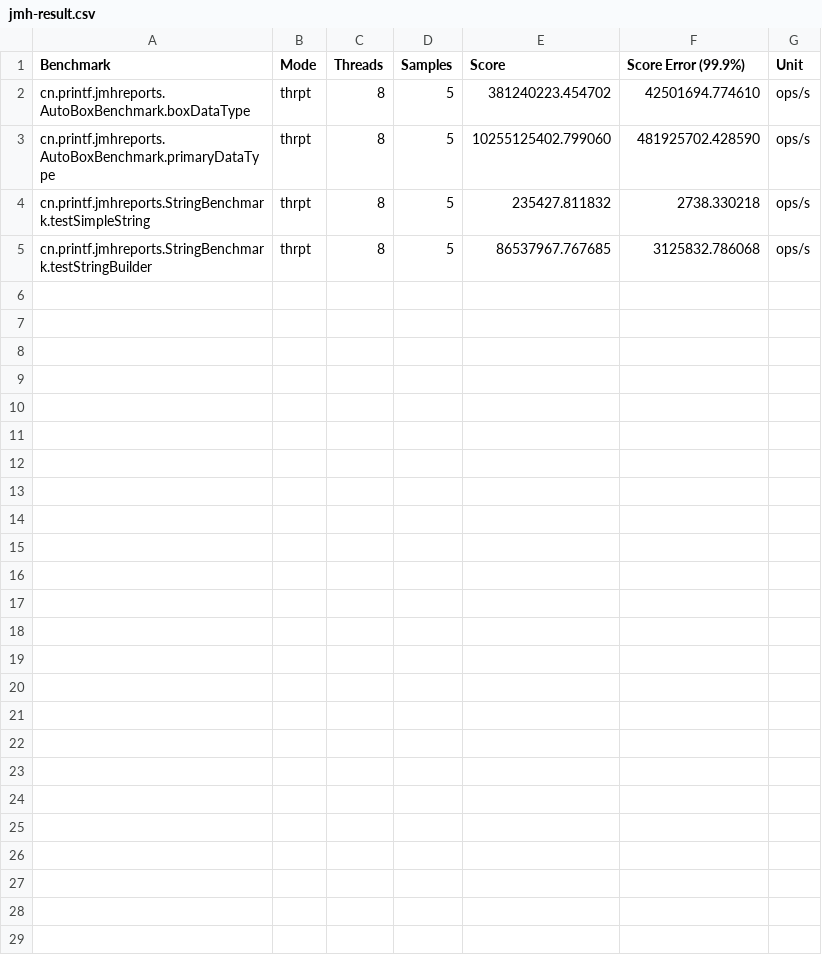
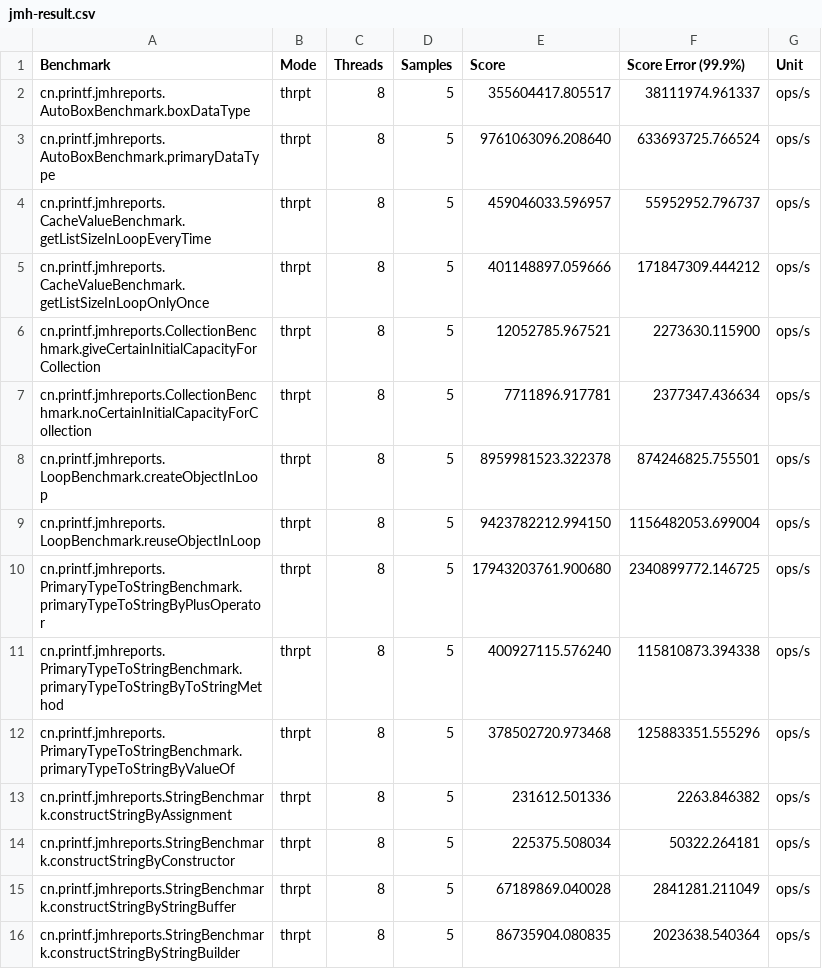
Before and after one commit to linksgo2011/jmh-reports, a CSV file: jmh-result.csv, drawn as a sheet.

```diff
--- a/jmh-result.csv
+++ b/jmh-result.csv
@@ -1,5 +1,16 @@
 "Benchmark","Mode","Threads","Samples","Score","Score Error (99.9%)","Unit"
-"cn.printf.jmhreports.AutoBoxBenchmark.boxDataType","thrpt",8,5,381240223.454702,42501694.774610,"ops/s"
-"cn.printf.jmhreports.AutoBoxBenchmark.primaryDataType","thrpt",8,5,10255125402.799060,481925702.428590,"ops/s"
-"cn.printf.jmhreports.StringBenchmark.testSimpleString","thrpt",8,5,235427.811832,2738.330218,"ops/s"
-"cn.printf.jmhreports.StringBenchmark.testStringBuilder","thrpt",8,5,86537967.767685,3125832.786068,"ops/s"
+"cn.printf.jmhreports.AutoBoxBenchmark.boxDataType","thrpt",8,5,355604417.805517,38111974.961337,"ops/s"
+"cn.printf.jmhreports.AutoBoxBenchmark.primaryDataType","thrpt",8,5,9761063096.208640,633693725.766524,"ops/s"
+"cn.printf.jmhreports.CacheValueBenchmark.getListSizeInLoopEveryTime","thrpt",8,5,459046033.596957,55952952.796737,"ops/s"
+"cn.printf.jmhreports.CacheValueBenchmark.getListSizeInLoopOnlyOnce","thrpt",8,5,401148897.059666,171847309.444212,"ops/s"
+"cn.printf.jmhreports.CollectionBenchmark.giveCertainInitialCapacityForCollection","thrpt",8,5,12052785.967521,2273630.115900,"ops/s"
+"cn.printf.jmhreports.CollectionBenchmark.noCertainInitialCapacityForCollection","thrpt",8,5,7711896.917781,2377347.436634,"ops/s"
+"cn.printf.jmhreports.LoopBenchmark.createObjectInLoop","thrpt",8,5,8959981523.322378,874246825.755501,"ops/s"
+"cn.printf.jmhreports.LoopBenchmark.reuseObjectInLoop","thrpt",8,5,9423782212.994150,1156482053.699004,"ops/s"
+"cn.printf.jmhreports.PrimaryTypeToStringBenchmark.primaryTypeToStringByPlusOperator","thrpt",8,5,17943203761.900680,2340899772.146725,"ops/s"
+"cn.printf.jmhreports.PrimaryTypeToStringBenchmark.primaryTypeToStringByToStringMethod","thrpt",8,5,400927115.576240,115810873.394338,"ops/s"
+"cn.printf.jmhreports.PrimaryTypeToStringBenchmark.primaryTypeToStringByValueOf","thrpt",8,5,378502720.973468,125883351.555296,"ops/s"
+"cn.printf.jmhreports.StringBenchmark.constructStringByAssignment","thrpt",8,5,231612.501336,2263.846382,"ops/s"
+"cn.printf.jmhreports.StringBenchmark.constructStringByConstructor","thrpt",8,5,225375.508034,50322.264181,"ops/s"
+"cn.printf.jmhreports.StringBenchmark.constructStringByStringBuffer","thrpt",8,5,67189869.040028,2841281.211049,"ops/s"
+"cn.printf.jmhreports.StringBenchmark.constructStringByStringBuilder","thrpt",8,5,86735904.080835,2023638.540364,"ops/s"
```
Also changed, not shown: 8 other files.
